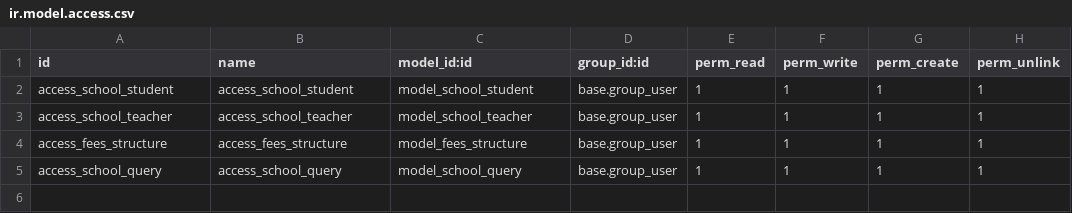
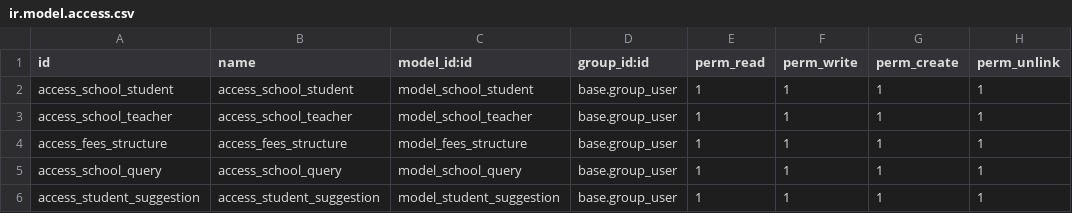
Before and after one commit to madhusatyadevaraju/School_Management, a CSV file: school_aditya/security/ir.model.access.csv, drawn as a sheet.

```diff
--- a/school_aditya/security/ir.model.access.csv
+++ b/school_aditya/security/ir.model.access.csv
@@ -5 +5,2 @@ access_fees_structure,access_fees_structure,model_fees_structure,base.group_user
 access_school_query,access_school_query,model_school_query,base.group_user,1,1,1,1
+access_student_suggestion,access_student_suggestion,model_student_suggestion,base.group_user,1,1,1,1
```
Also changed, not shown: 15 other files.
